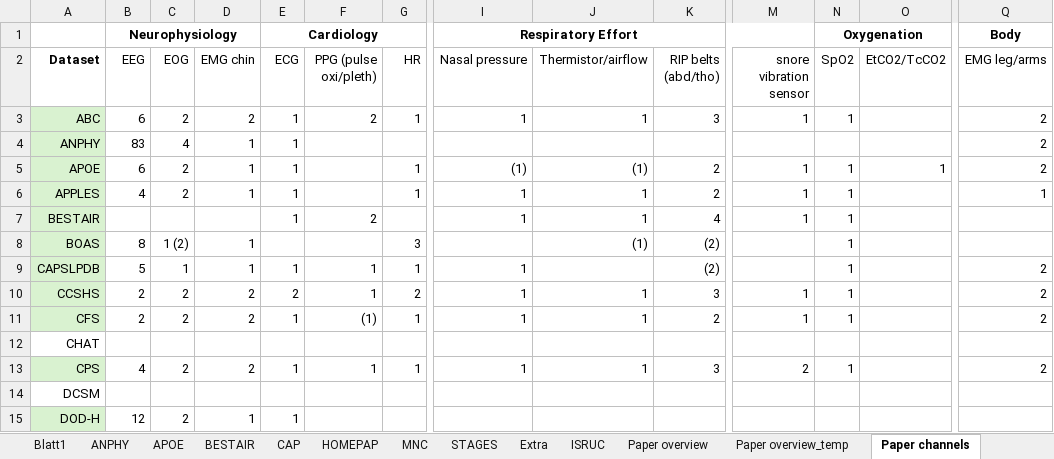
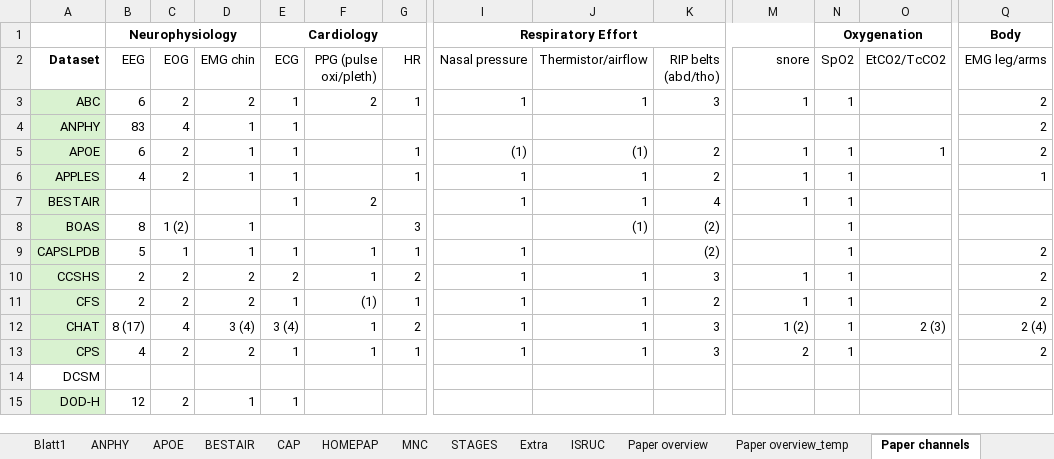
Before and after one commit to mtec-TUB/pillowcase, an Excel workbook: Datasets_Catalogue.xlsx, sheet Paper channels, drawn as a sheet; only a part is shown, gaps mark what is left out; values as stored, in another font and other column widths than the file's, no borders; the diff covers the shown part only; the diff names each change by its address in the sheet, - before the commit and + after, or states it on an @@ line.

```diff
--- a/Datasets_Catalogue.xlsx (sheet Paper channels)
+++ b/Datasets_Catalogue.xlsx (sheet Paper channels)
-M2: snore vibration sensor
+M2: snore
-A12 fill: none
+A12 fill: #D9F2D0
-B12 (EEG): (empty)
+B12 (EEG): 8 (17)
-C12 (EOG): (empty)
+C12 (EOG): 4
-D12 (EMG chin): (empty)
+D12 (EMG chin): 3 (4)
-E12 (ECG): (empty)
+E12 (ECG): 3 (4)
-F12 (PPG (pulse oxi/pleth)): (empty)
+F12 (PPG (pulse oxi/pleth)): 1
-G12 (HR): (empty)
+G12 (HR): 2
-I12 (Nasal pressure): (empty)
+I12 (Nasal pressure): 1
-J12 (Thermistor/airflow): (empty)
+J12 (Thermistor/airflow): 1
-K12 (RIP belts (abd/tho)): (empty)
+K12 (RIP belts (abd/tho)): 3
-M12 (snore): (empty)
+M12 (snore): 1 (2)
-N12 (SpO2): (empty)
+N12 (SpO2): 1
-O12 (EtCO2/TcCO2): (empty)
+O12 (EtCO2/TcCO2): 2 (3)
-Q12 (EMG leg/arms): (empty)
+Q12 (EMG leg/arms): 2 (4)
```
Also changed, not shown: 6 edited cells elsewhere in this sheet, sheet Paper overview, sheet Paper overview_temp, 2 other files.
